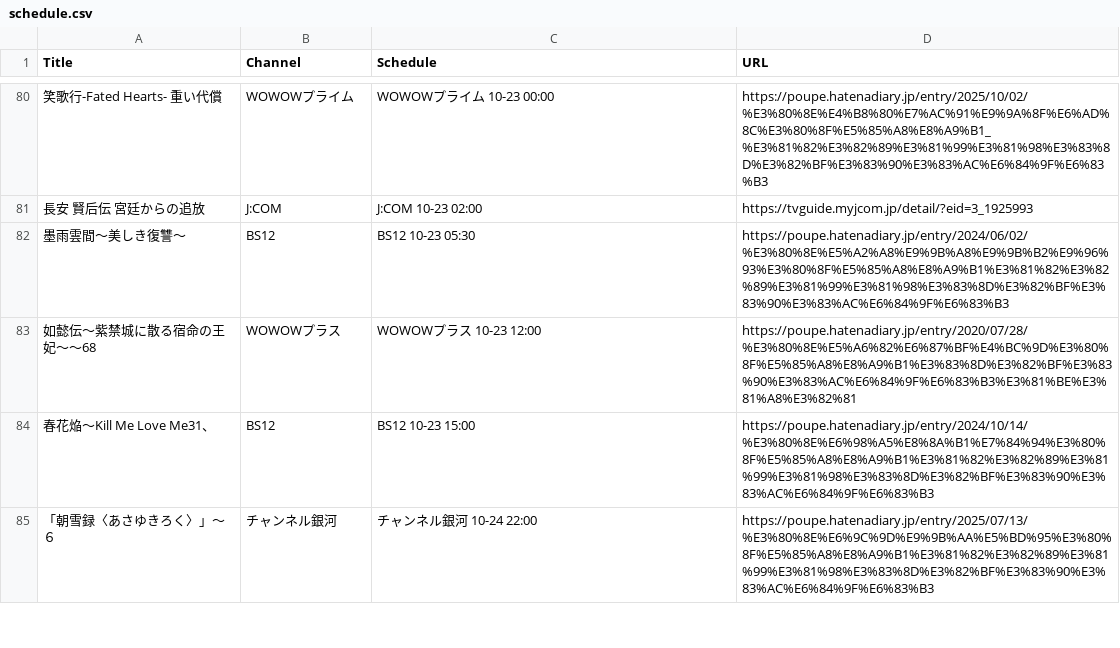
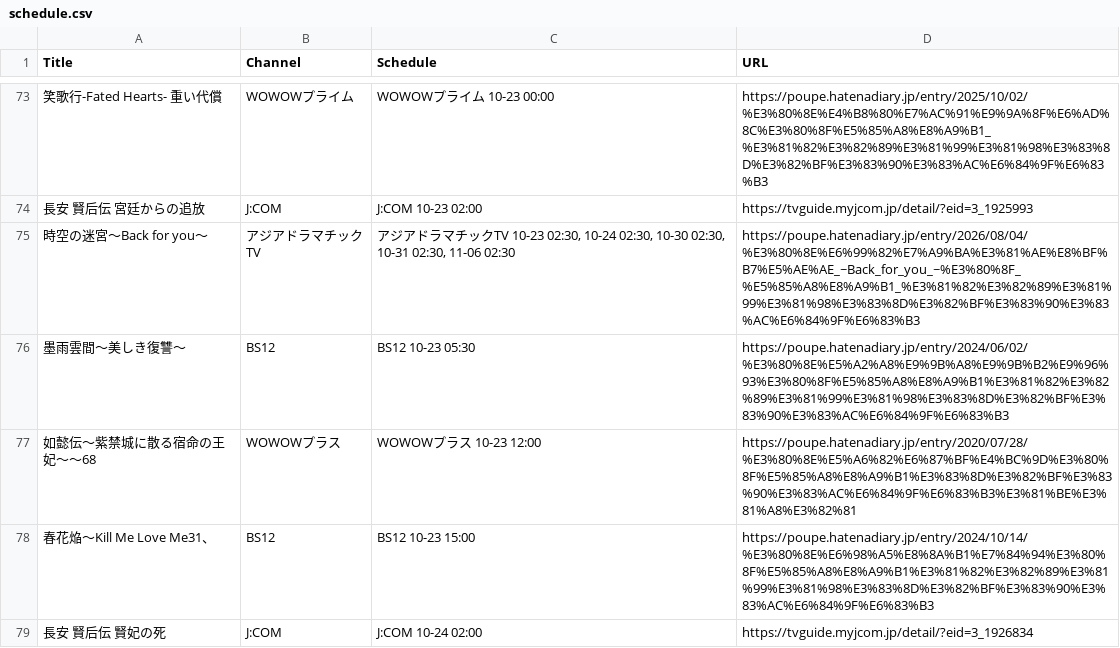
Before and after one commit to huazishanben7-afk/china-drama-app, a CSV file: public/data/schedule.csv, drawn as a sheet; only a part is shown, gaps mark what is left out; the shorter side is filled out with more unchanged rows; the diff covers the shown part only.

```diff
--- a/public/data/schedule.csv
+++ b/public/data/schedule.csv
@@ -81,2 +74,3 @@
 "長安　賢后伝　宮廷からの追放","J:COM","J:COM 10-23 02:00","https://tvguide.myjcom.jp/detail/?eid=3_1925993"
+"時空の迷宮〜Back for you〜","アジアドラマチックTV","アジアドラマチックTV 10-23 02:30, 10-24 02:30, 10-30 02:30, 10-31 02:30, 11-06 02:30","https://poupe.hatenadiary.jp/entry/2026/08/04/%E3%80%8E%E6%99%82%E7%A9%BA%E3%81%AE%E8%BF%B7%E5%AE%AE_~Back_for_you_~%E3%80%8F_%E5%85%A8%E8%A9%B1_%E3%81%82%E3%82%89%E3%81%99%E3%81%98%E3%83%8D%E3%82%BF%E3%83%90%E3%83%AC%E6%84%9F%E6%83%B3"
 "墨雨雲間〜美しき復讐〜","BS12","BS12 10-23 05:30","https://poupe.hatenadiary.jp/entry/2024/06/02/%E3%80%8E%E5%A2%A8%E9%9B%A8%E9%9B%B2%E9%96%93%E3%80%8F%E5%85%A8%E8%A9%B1%E3%81%82%E3%82%89%E3%81%99%E3%81%98%E3%83%8D%E3%82%BF%E3%83%90%E3%83%AC%E6%84%9F%E6%83%B3"
@@ -84 +78,2 @@
 "春花焔〜Kill Me Love Me31、","BS12","BS12 10-23 15:00","https://poupe.hatenadiary.jp/entry/2024/10/14/%E3%80%8E%E6%98%A5%E8%8A%B1%E7%84%94%E3%80%8F%E5%85%A8%E8%A9%B1%E3%81%82%E3%82%89%E3%81%99%E3%81%98%E3%83%8D%E3%82%BF%E3%83%90%E3%83%AC%E6%84%9F%E6%83%B3"
+"長安　賢后伝　賢妃の死","J:COM","J:COM 10-24 02:00","https://tvguide.myjcom.jp/detail/?eid=3_1926834"
```
Also changed, not shown: 21 added rows, 22 removed rows and 14 edited cells elsewhere in this file, 1 other file.
